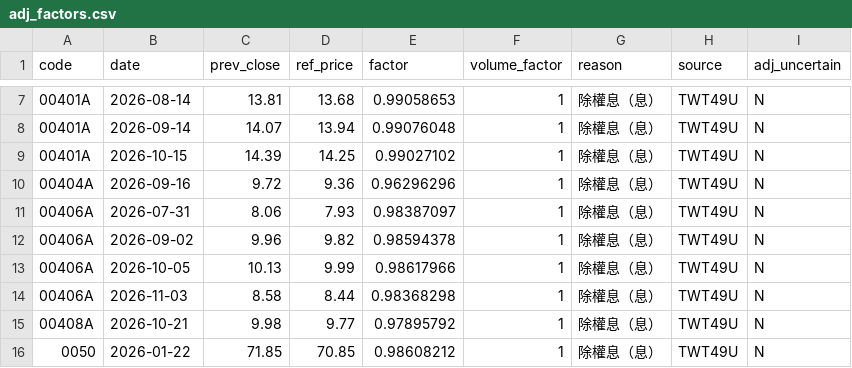
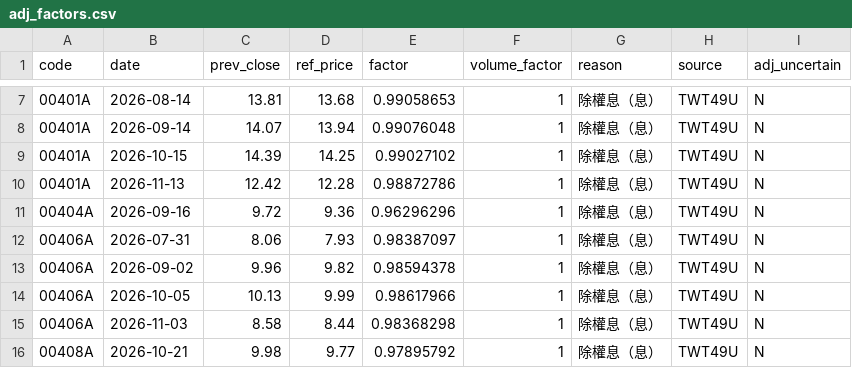
Before and after one commit to u6x06a/-tw-watchlist-data, a CSV file: data/adj_factors.csv, drawn as a sheet; only a part is shown, gaps mark what is left out; the shorter side is filled out with more unchanged rows.

```diff
--- a/data/adj_factors.csv
+++ b/data/adj_factors.csv
@@ -9,2 +9,3 @@ code,date,prev_close,ref_price,factor,volume_factor,reason,source,adj_uncertain
 00401A,2026-10-15,14.39,14.25,0.99027102,1,除權息（息）,TWT49U,N
+00401A,2026-11-13,12.42,12.28,0.98872786,1,除權息（息）,TWT49U,N
 00404A,2026-09-16,9.72,9.36,0.96296296,1,除權息（息）,TWT49U,N
```
Also changed, not shown: data/jump_review.csv, data/prices_adj.csv, 14 other files.
